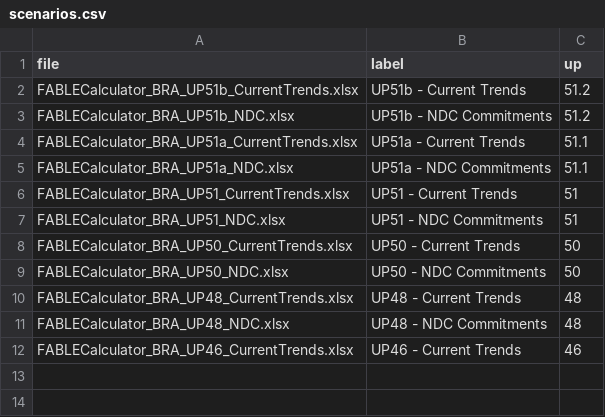
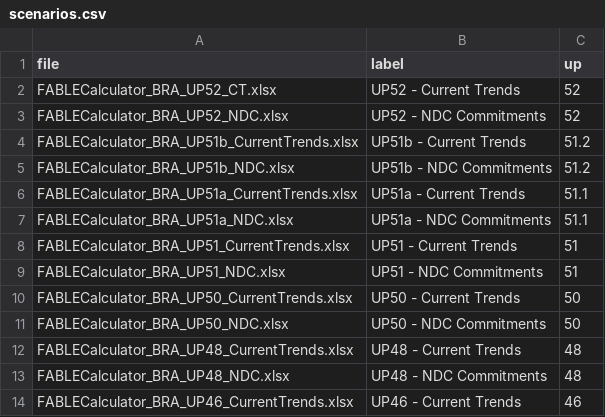
Before and after one commit to wscosta/fable-scenario-comparison-brazil, a CSV file: data/xlsx/scenarios.csv, drawn as a sheet; the diff names each change by its address in the sheet, - before the commit and + after, or states it on an @@ line.

Commit message:
Add UP52 scenarios and locate workbook tables by header text
- UP52 (Current Trends + NDC) added as the newest calibration; scenario palette extended to 16 colours
- 01_process_data.R: every table is now found by its header text instead of a fixed cell address (UP52's LAND sheet moved down two rows and broke the old range); processed data for the existing scenarios is unchanged
- Fix the unit row of fable_units, which was shifted two columns from its header names (no chart or table used it)
- README: UP52 in the calibrations list and Maps note

```diff
--- a/data/xlsx/scenarios.csv
+++ b/data/xlsx/scenarios.csv
+row 2: FABLECalculator_BRA_UP52_CT.xlsx | UP52 - Current Trends | 52
+row 3: FABLECalculator_BRA_UP52_NDC.xlsx | UP52 - NDC Commitments | 52
```
Also changed, not shown: 5 other files.
